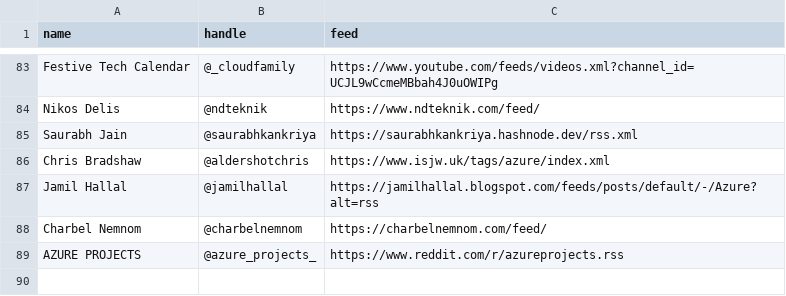
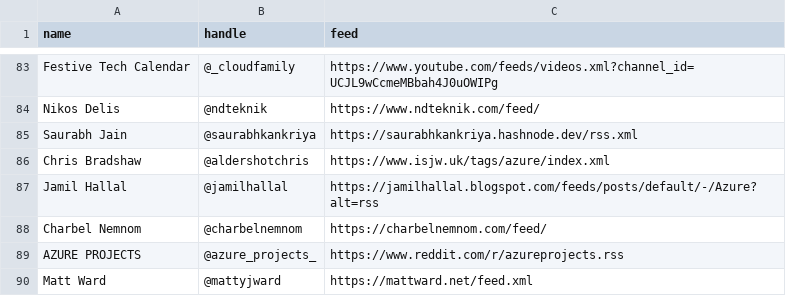
Before and after one commit to matthewjward/azure-pirate-rss, a CSV file: feeds.csv, drawn as a sheet; only a part is shown, gaps mark what is left out; the diff names each change by its address in the sheet, - before the commit and + after, or states it on an @@ line.

Commit message:
Update feeds.csv

```diff
--- a/feeds.csv
+++ b/feeds.csv
+row 90: Matt Ward | @mattyjward | https://mattward.net/feed.xml
```
